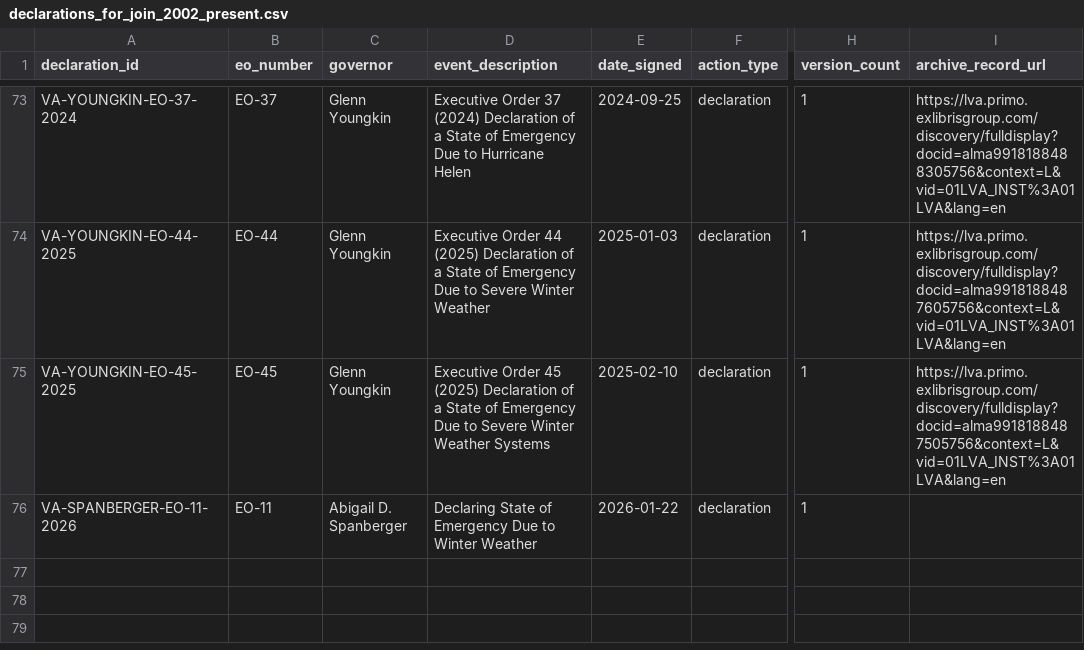
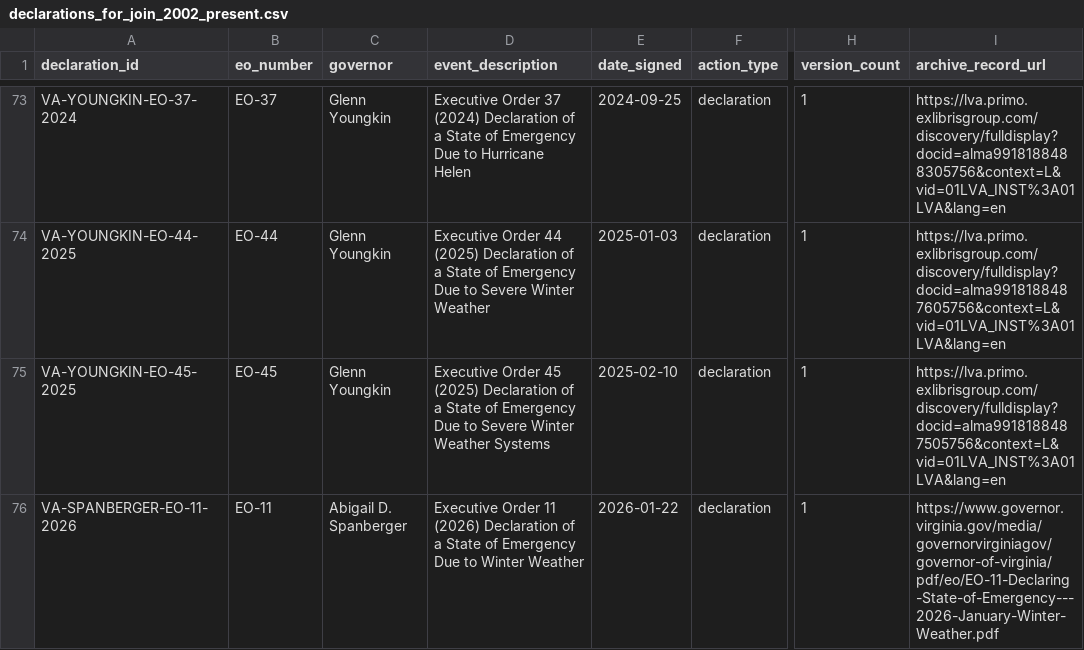
Before and after one commit to Phenom1881/disaster-data, a CSV file: plus/virginia/declarations_for_join_2002_present.csv, drawn as a sheet; only a part is shown, gaps mark what is left out; the diff names each change by its address in the sheet, - before the commit and + after, or states it on an @@ line.

```diff
--- a/plus/virginia/declarations_for_join_2002_present.csv
+++ b/plus/virginia/declarations_for_join_2002_present.csv
-D76 (event_description): Declaring State of…
+D76 (event_description): Executive Order 11 (2026) Declaration of a State of…
-I76 (archive_record_url): (empty)
+I76 (archive_record_url): https://www.governor.virginia.gov/media/governorvirginiagov/governor-of-virginia/pdf/eo/EO-11-Declaring-State-of-Emergency---2026-January-Winter-Weather.pdf
```
Also changed, not shown: 3 other files.
